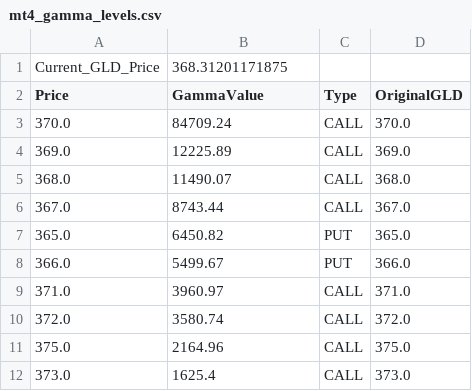
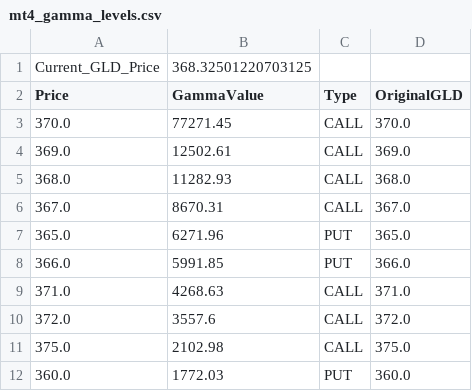
Before and after one commit to migolio19/gcop-dashboard, a CSV file: mt4_gamma_levels.csv, drawn as a sheet.

```diff
--- a/mt4_gamma_levels.csv
+++ b/mt4_gamma_levels.csv
@@ -1,12 +1,12 @@
-Current_GLD_Price,368.31201171875
+Current_GLD_Price,368.32501220703125
 Price,GammaValue,Type,OriginalGLD
-370.0,84709.24,CALL,370.0
-369.0,12225.89,CALL,369.0
-368.0,11490.07,CALL,368.0
-367.0,8743.44,CALL,367.0
-365.0,6450.82,PUT,365.0
-366.0,5499.67,PUT,366.0
-371.0,3960.97,CALL,371.0
-372.0,3580.74,CALL,372.0
-375.0,2164.96,CALL,375.0
-373.0,1625.4,CALL,373.0
+370.0,77271.45,CALL,370.0
+369.0,12502.61,CALL,369.0
+368.0,11282.93,CALL,368.0
+367.0,8670.31,CALL,367.0
+365.0,6271.96,PUT,365.0
+366.0,5991.85,PUT,366.0
+371.0,4268.63,CALL,371.0
+372.0,3557.6,CALL,372.0
+375.0,2102.98,CALL,375.0
+360.0,1772.03,PUT,360.0
```
Also changed, not shown: 1 other file.
